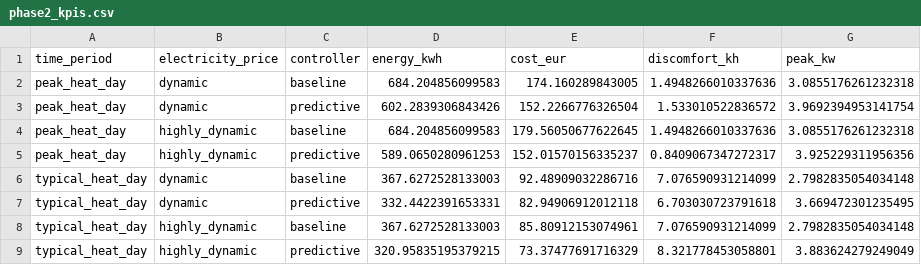
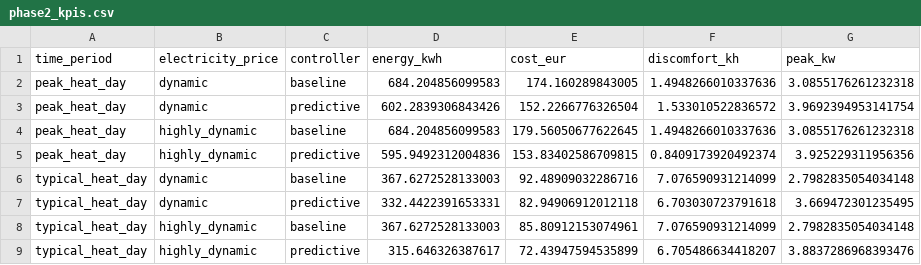
Before and after one commit to AD-NAP/edge-energy-optimizer, a CSV file: docs/results/phase2_kpis.csv, drawn as a sheet.

```diff
--- a/docs/results/phase2_kpis.csv
+++ b/docs/results/phase2_kpis.csv
@@ -4,3 +4,3 @@ peak_heat_day,dynamic,predictive,602.2839306843426,152.2266776326504,1.533010522
 peak_heat_day,highly_dynamic,baseline,684.204856099583,179.56050677622645,1.4948266010337636,3.0855176261232318
-peak_heat_day,highly_dynamic,predictive,589.0650280961253,152.01570156335237,0.8409067347272317,3.925229311956356
+peak_heat_day,highly_dynamic,predictive,595.9492312004836,153.83402586709815,0.8409173920492374,3.925229311956356
 typical_heat_day,dynamic,baseline,367.6272528133003,92.48909032286716,7.076590931214099,2.7982835054034148
@@ -8,2 +8,2 @@ typical_heat_day,dynamic,predictive,332.4422391653331,82.94906912012118,6.703030
 typical_heat_day,highly_dynamic,baseline,367.6272528133003,85.80912153074961,7.076590931214099,2.7982835054034148
-typical_heat_day,highly_dynamic,predictive,320.95835195379215,73.37477691716329,8.321778453058801,3.883624279249049
+typical_heat_day,highly_dynamic,predictive,315.646326387617,72.43947594535899,6.705486634418207,3.8837286968393476
```
Also changed, not shown: 11 other files.
